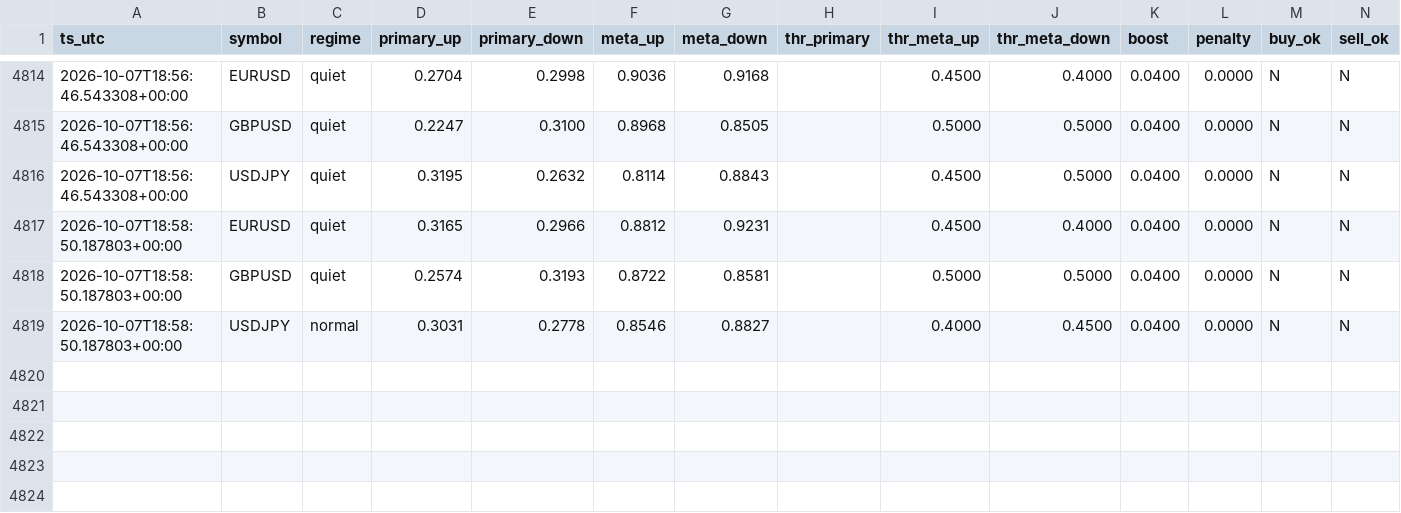
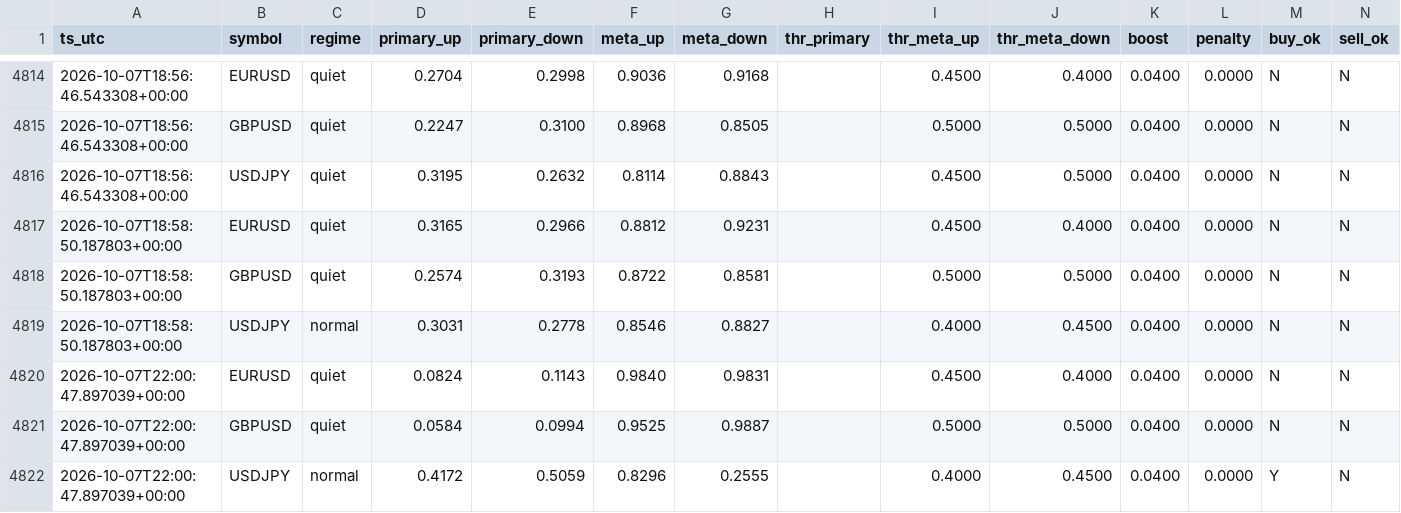
Before and after one commit to Dannyijebor/forex-bot, a CSV file: signals_log.csv, drawn as a sheet; only a part is shown, gaps mark what is left out; rows hold the shown columns only; the diff names each change by its address in the sheet, - before the commit and + after, or states it on an @@ line.

```diff
--- a/signals_log.csv
+++ b/signals_log.csv
+row 4820: 2026-10-07T22:00:47.897039+00:00 | EURUSD | quiet | 0.0824 | 0.1143 | 0.9840 | 0.9831 |  | 0.4500 | 0.4000 | 0.0400 | 0.0000 | N | N
+row 4821: 2026-10-07T22:00:47.897039+00:00 | GBPUSD | quiet | 0.0584 | 0.0994 | 0.9525 | 0.9887 |  | 0.5000 | 0.5000 | 0.0400 | 0.0000 | N | N
+row 4822: 2026-10-07T22:00:47.897039+00:00 | USDJPY | normal | 0.4172 | 0.5059 | 0.8296 | 0.2555 |  | 0.4000 | 0.4500 | 0.0400 | 0.0000 | Y | N
```
Also changed, not shown: bars_cache_EURUSD.csv, bars_cache_GBPUSD.csv, 1 other file.
